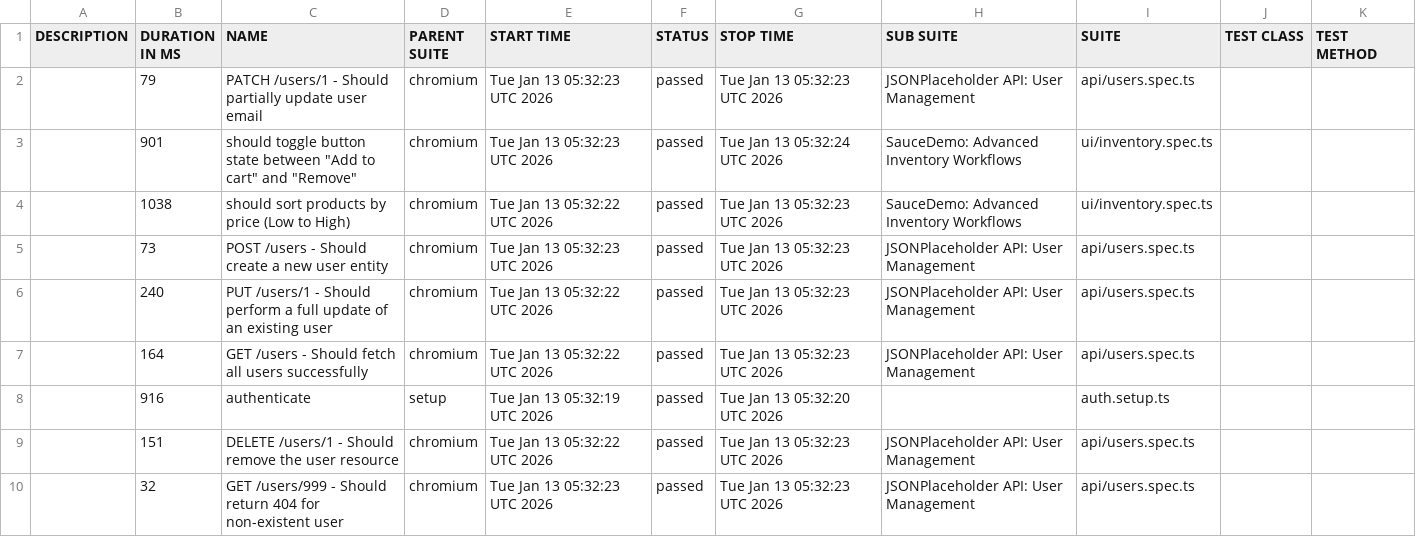
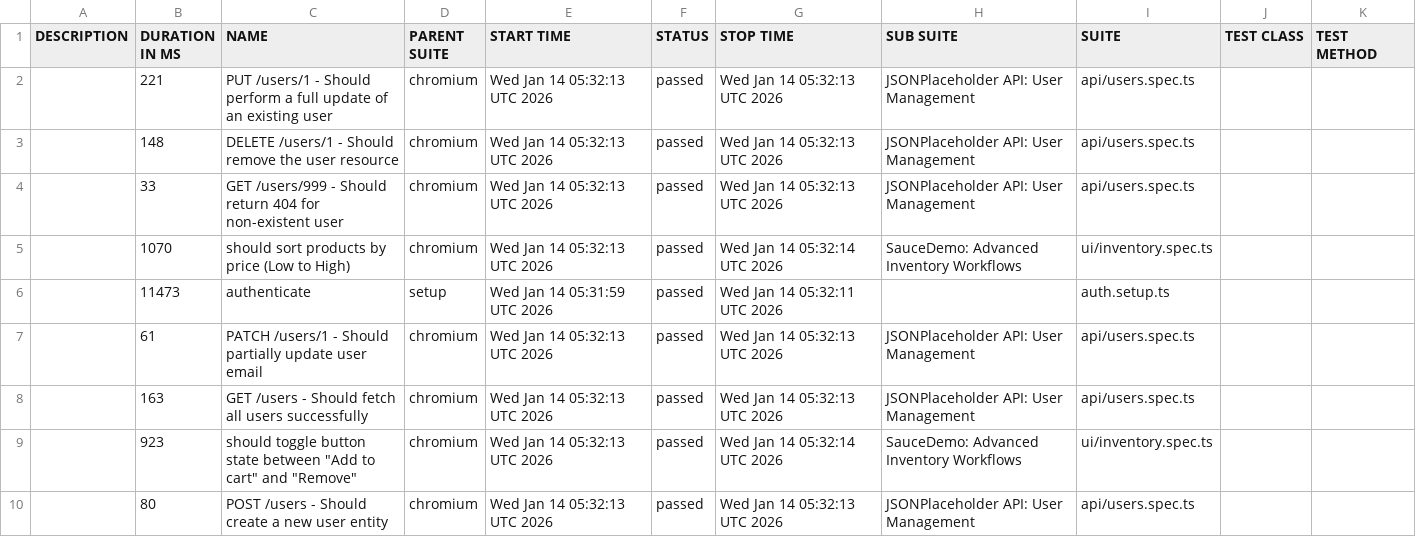
Before and after one commit to QAhmet1/soucedemo_playwright, a CSV file: data/suites.csv, drawn as a sheet.

```diff
--- a/data/suites.csv
+++ b/data/suites.csv
@@ -1,10 +1,10 @@
 "DESCRIPTION","DURATION IN MS","NAME","PARENT SUITE","START TIME","STATUS","STOP TIME","SUB SUITE","SUITE","TEST CLASS","TEST METHOD"
-"","79","PATCH /users/1 - Should partially update user email","chromium","Tue Jan 13 05:32:23 UTC 2026","passed","Tue Jan 13 05:32:23 UTC 2026","JSONPlaceholder API: User Management","api/users.spec.ts","",""
-"","901","should toggle button state between ""Add to cart"" and ""Remove""","chromium","Tue Jan 13 05:32:23 UTC 2026","passed","Tue Jan 13 05:32:24 UTC 2026","SauceDemo: Advanced Inventory Workflows","ui/inventory.spec.ts","",""
-"","1038","should sort products by price (Low to High)","chromium","Tue Jan 13 05:32:22 UTC 2026","passed","Tue Jan 13 05:32:23 UTC 2026","SauceDemo: Advanced Inventory Workflows","ui/inventory.spec.ts","",""
-"","73","POST /users - Should create a new user entity","chromium","Tue Jan 13 05:32:23 UTC 2026","passed","Tue Jan 13 05:32:23 UTC 2026","JSONPlaceholder API: User Management","api/users.spec.ts","",""
-"","240","PUT /users/1 - Should perform a full update of an existing user","chromium","Tue Jan 13 05:32:22 UTC 2026","passed","Tue Jan 13 05:32:23 UTC 2026","JSONPlaceholder API: User Management","api/users.spec.ts","",""
-"","164","GET /users - Should fetch all users successfully","chromium","Tue Jan 13 05:32:22 UTC 2026","passed","Tue Jan 13 05:32:23 UTC 2026","JSONPlaceholder API: User Management","api/users.spec.ts","",""
-"","916","authenticate","setup","Tue Jan 13 05:32:19 UTC 2026","passed","Tue Jan 13 05:32:20 UTC 2026","","auth.setup.ts","",""
-"","151","DELETE /users/1 - Should remove the user resource","chromium","Tue Jan 13 05:32:22 UTC 2026","passed","Tue Jan 13 05:32:23 UTC 2026","JSONPlaceholder API: User Management","api/users.spec.ts","",""
-"","32","GET /users/999 - Should return 404 for non-existent user","chromium","Tue Jan 13 05:32:23 UTC 2026","passed","Tue Jan 13 05:32:23 UTC 2026","JSONPlaceholder API: User Management","api/users.spec.ts","",""
+"","221","PUT /users/1 - Should perform a full update of an existing user","chromium","Wed Jan 14 05:32:13 UTC 2026","passed","Wed Jan 14 05:32:13 UTC 2026","JSONPlaceholder API: User Management","api/users.spec.ts","",""
+"","148","DELETE /users/1 - Should remove the user resource","chromium","Wed Jan 14 05:32:13 UTC 2026","passed","Wed Jan 14 05:32:13 UTC 2026","JSONPlaceholder API: User Management","api/users.spec.ts","",""
+"","33","GET /users/999 - Should return 404 for non-existent user","chromium","Wed Jan 14 05:32:13 UTC 2026","passed","Wed Jan 14 05:32:13 UTC 2026","JSONPlaceholder API: User Management","api/users.spec.ts","",""
+"","1070","should sort products by price (Low to High)","chromium","Wed Jan 14 05:32:13 UTC 2026","passed","Wed Jan 14 05:32:14 UTC 2026","SauceDemo: Advanced Inventory Workflows","ui/inventory.spec.ts","",""
+"","11473","authenticate","setup","Wed Jan 14 05:31:59 UTC 2026","passed","Wed Jan 14 05:32:11 UTC 2026","","auth.setup.ts","",""
+"","61","PATCH /users/1 - Should partially update user email","chromium","Wed Jan 14 05:32:13 UTC 2026","passed","Wed Jan 14 05:32:13 UTC 2026","JSONPlaceholder API: User Management","api/users.spec.ts","",""
+"","163","GET /users - Should fetch all users successfully","chromium","Wed Jan 14 05:32:13 UTC 2026","passed","Wed Jan 14 05:32:13 UTC 2026","JSONPlaceholder API: User Management","api/users.spec.ts","",""
+"","923","should toggle button state between ""Add to cart"" and ""Remove""","chromium","Wed Jan 14 05:32:13 UTC 2026","passed","Wed Jan 14 05:32:14 UTC 2026","SauceDemo: Advanced Inventory Workflows","ui/inventory.spec.ts","",""
+"","80","POST /users - Should create a new user entity","chromium","Wed Jan 14 05:32:13 UTC 2026","passed","Wed Jan 14 05:32:13 UTC 2026","JSONPlaceholder API: User Management","api/users.spec.ts","",""
```
Also changed, not shown: 39 other files.
